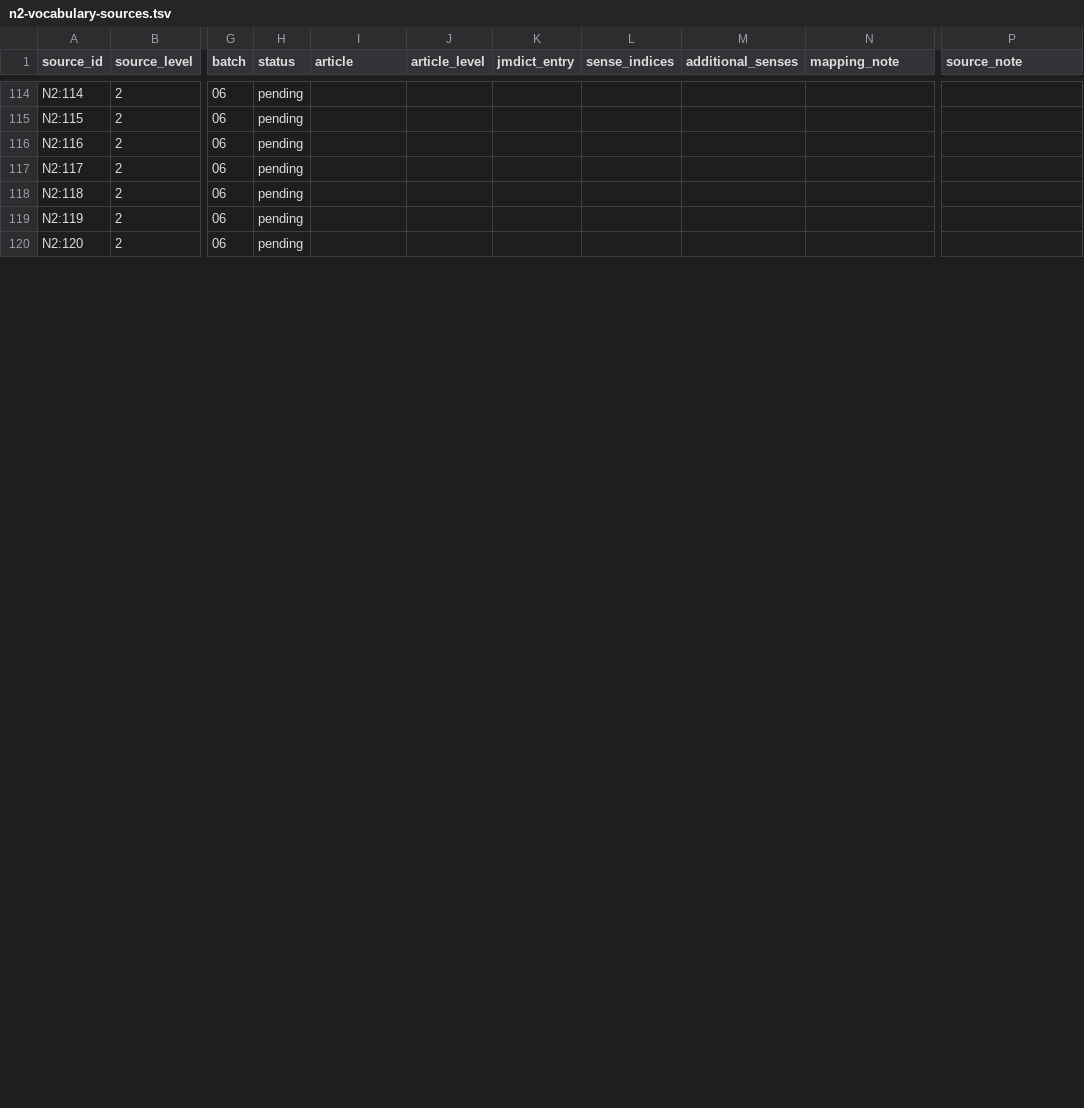
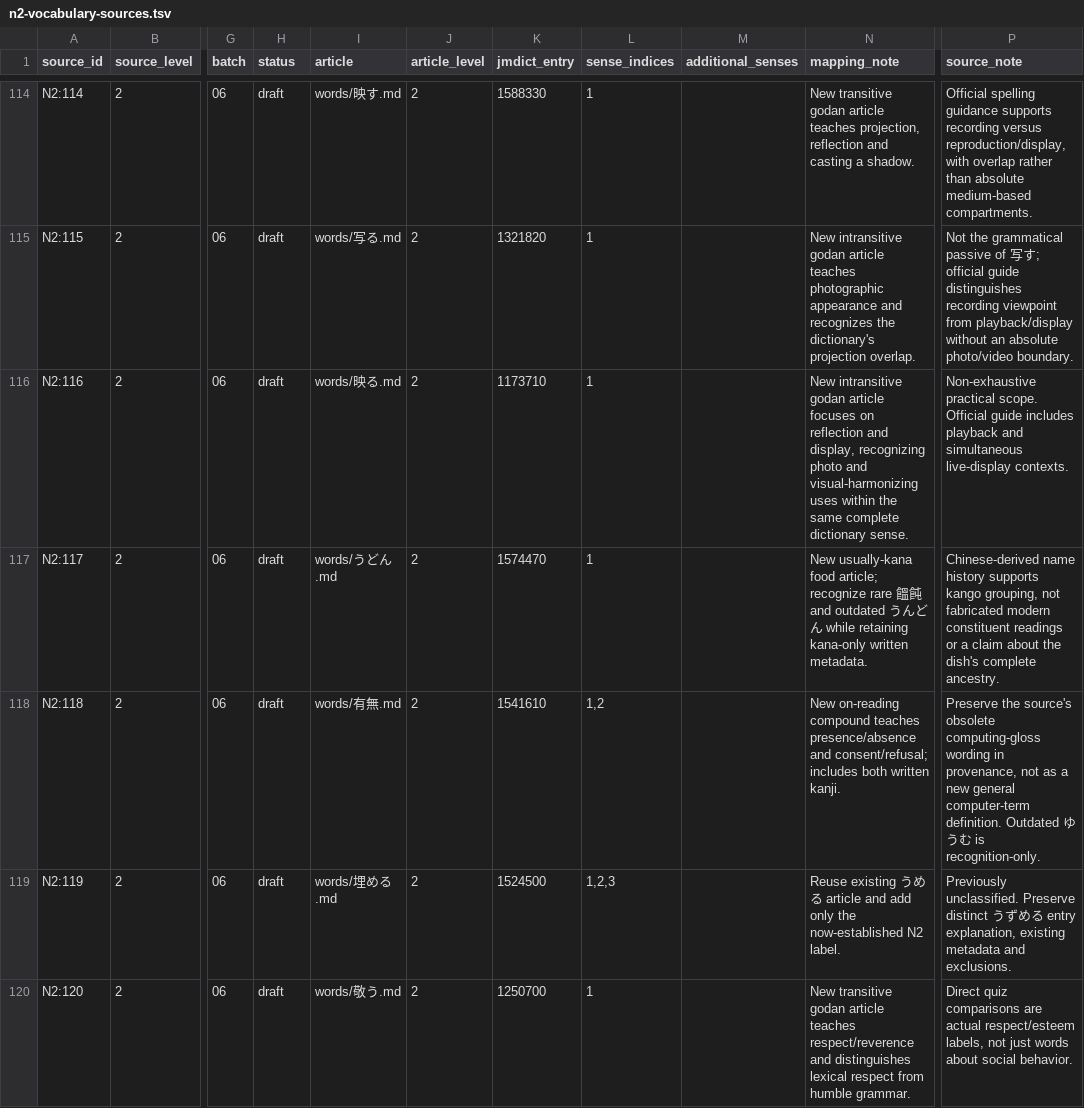
Before and after one commit to stop-cran/learning-japanese, a TSV file: docs/n2-vocabulary-sources.tsv, drawn as a sheet; only a part is shown, gaps mark what is left out; the diff covers the shown part only; the diff names each change by its address in the sheet, - before the commit and + after, or states it on an @@ line.

```diff
--- a/docs/n2-vocabulary-sources.tsv
+++ b/docs/n2-vocabulary-sources.tsv
-H114:H120 (status): pending
+H114:H120 (status): draft
-I114 (article): (empty)
+I114 (article): words/映す.md
-J114:J120 (article_level): (empty)
+J114:J120 (article_level): 2
-K114 (jmdict_entry): (empty)
+K114 (jmdict_entry): 1588330
-L114:L117 (sense_indices): (empty)
+L114:L117 (sense_indices): 1
-N114 (mapping_note): (empty)
+N114 (mapping_note): New transitive godan article teaches projection, reflection and casting a shadow.
-P114 (source_note): (empty)
+P114 (source_note): Official spelling guidance supports recording versus reproduction/display, with overlap rather than absolute medium-based compartments.
-I115 (article): (empty)
+I115 (article): words/写る.md
-K115 (jmdict_entry): (empty)
+K115 (jmdict_entry): 1321820
-N115 (mapping_note): (empty)
+N115 (mapping_note): New intransitive godan article teaches photographic appearance and recognizes the dictionary's projection overlap.
-P115 (source_note): (empty)
+P115 (source_note): Not the grammatical passive of 写す; official guide distinguishes recording viewpoint from playback/display without an absolute photo/video boundary.
-I116 (article): (empty)
+I116 (article): words/映る.md
-K116 (jmdict_entry): (empty)
+K116 (jmdict_entry): 1173710
-N116 (mapping_note): (empty)
+N116 (mapping_note): New intransitive godan article focuses on reflection and display, recognizing photo and visual-harmonizing uses within the same complete dictionary sense.
-P116 (source_note): (empty)
+P116 (source_note): Non-exhaustive practical scope. Official guide includes playback and simultaneous live-display contexts.
-I117 (article): (empty)
+I117 (article): words/うどん.md
-K117 (jmdict_entry): (empty)
+K117 (jmdict_entry): 1574470
-N117 (mapping_note): (empty)
+N117 (mapping_note): New usually-kana food article; recognize rare 饂飩 and outdated うんどん while retaining kana-only written metadata.
-P117 (source_note): (empty)
+P117 (source_note): Chinese-derived name history supports kango grouping, not fabricated modern constituent readings or a claim about the dish's complete ancestry.
-I118 (article): (empty)
+I118 (article): words/有無.md
-K118 (jmdict_entry): (empty)
+K118 (jmdict_entry): 1541610
-L118 (sense_indices): (empty)
+L118 (sense_indices): 1,2
-N118 (mapping_note): (empty)
+N118 (mapping_note): New on-reading compound teaches presence/absence and consent/refusal; includes both written kanji.
-P118 (source_note): (empty)
+P118 (source_note): Preserve the source's obsolete computing-gloss wording in provenance, not as a new general computer-term definition. Outdated ゆうむ is recognition-only.
-I119 (article): (empty)
+I119 (article): words/埋める.md
-K119 (jmdict_entry): (empty)
+K119 (jmdict_entry): 1524500
-L119 (sense_indices): (empty)
+L119 (sense_indices): 1,2,3
-N119 (mapping_note): (empty)
+N119 (mapping_note): Reuse existing うめる article and add only the now-established N2 label.
-P119 (source_note): (empty)
+P119 (source_note): Previously unclassified. Preserve distinct うずめる entry explanation, existing metadata and exclusions.
-I120 (article): (empty)
+I120 (article): words/敬う.md
-K120 (jmdict_entry): (empty)
+K120 (jmdict_entry): 1250700
-L120 (sense_indices): (empty)
+L120 (sense_indices): 1
-N120 (mapping_note): (empty)
+N120 (mapping_note): New transitive godan article teaches respect/reverence and distinguishes lexical respect from humble grammar.
-P120 (source_note): (empty)
+P120 (source_note): Direct quiz comparisons are actual respect/esteem labels, not just words about social behavior.
```
Also changed, not shown: 91 edited cells elsewhere in this file, 32 other files.
